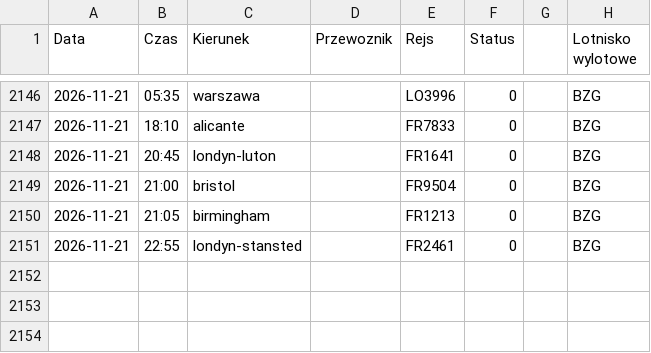
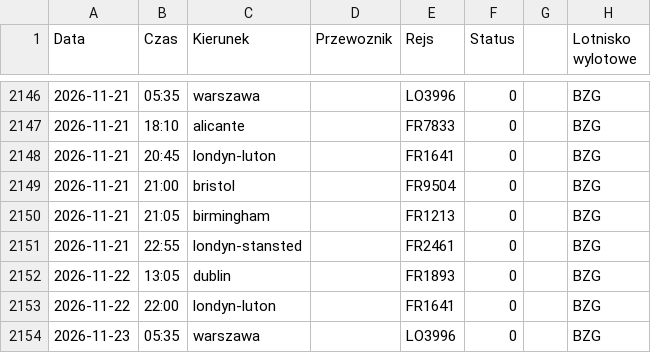
Before and after one commit to grzegorz-nowacki/departures-scraper, a CSV file: scraper/scraper_output/tabela_odlotow_BZG.csv, drawn as a sheet; only a part is shown, gaps mark what is left out.

```diff
--- a/scraper/scraper_output/tabela_odlotow_BZG.csv
+++ b/scraper/scraper_output/tabela_odlotow_BZG.csv
@@ -2151 +2151,4 @@ Data;Czas;Kierunek;Przewoznik;Rejs;Status;;Lotnisko wylotowe
 2026-11-21;22:55;londyn-stansted;;FR2461;0;;BZG
+2026-11-22;13:05;dublin;;FR1893;0;;BZG
+2026-11-22;22:00;londyn-luton;;FR1641;0;;BZG
+2026-11-23;05:35;warszawa;;LO3996;0;;BZG
```
Also changed, not shown: scraper/scraper_output/tabela_odlotow_RZE.csv, 3 other files.
